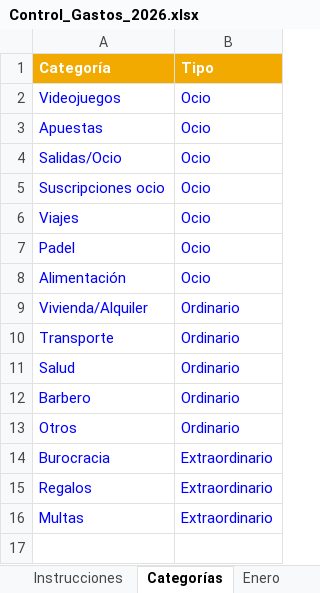
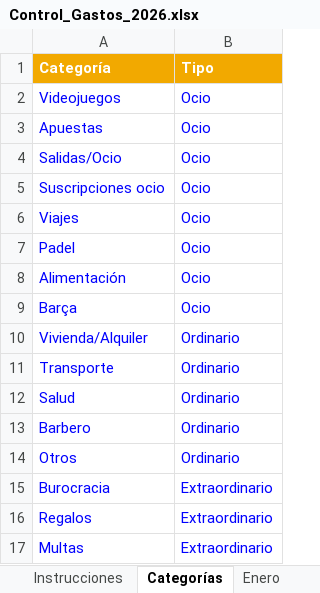
Before and after one commit to marioaragon/inversiones, an Excel workbook: Control_Gastos_2026.xlsx, sheet Categorías, drawn as a sheet; values as stored, in another font and other column widths than the file's, no borders; the diff names each change by its address in the sheet, - before the commit and + after, or states it on an @@ line.

```diff
--- a/Control_Gastos_2026.xlsx (sheet Categorías)
+++ b/Control_Gastos_2026.xlsx (sheet Categorías)
+row 9: Barça | Ocio
```
Also changed, not shown: sheet Visión General, sheet Julio, sheet Agosto, sheet Enero, sheet Febrero, sheet Marzo, 7 more sheets, formulas that keep their value, hidden cells, charts or pictures, inversiones_2026.xlsx.
